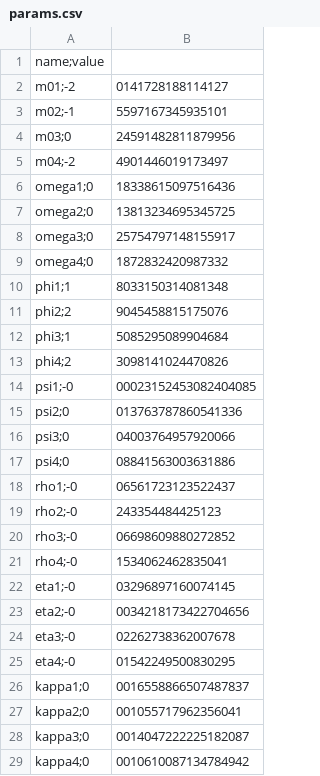
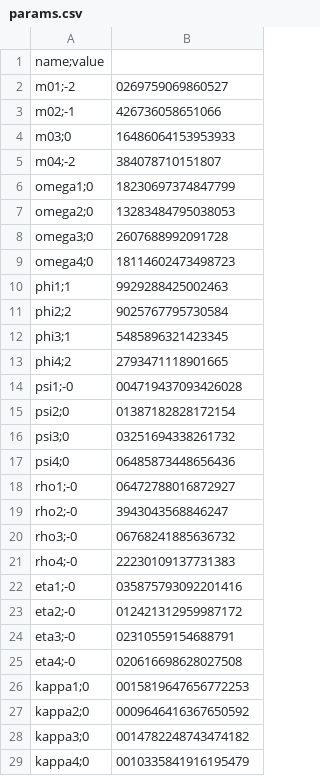
Before and after one commit to Giovanni3A/ScoreDrivenSpread, a CSV file: data/results/model2/params.csv, drawn as a sheet; only a part is shown; the diff covers the shown part only.

```diff
--- a/data/results/model2/params.csv
+++ b/data/results/model2/params.csv
@@ -1,29 +1,29 @@
 name;value
-m01;-2,0141728188114127
-m02;-1,5597167345935101
-m03;0,24591482811879956
-m04;-2,4901446019173497
-omega1;0,18338615097516436
-omega2;0,13813234695345725
-omega3;0,25754797148155917
-omega4;0,1872832420987332
-phi1;1,8033150314081348
-phi2;2,9045458815175076
-phi3;1,5085295089904684
-phi4;2,3098141024470826
-psi1;-0,00023152453082404085
-psi2;0,013763787860541336
-psi3;0,04003764957920066
-psi4;0,08841563003631886
-rho1;-0,06561723123522437
-rho2;-0,243354484425123
-rho3;-0,06698609880272852
-rho4;-0,1534062462835041
-eta1;-0,03296897160074145
-eta2;-0,0034218173422704656
-eta3;-0,02262738362007678
-eta4;-0,01542249500830295
-kappa1;0,0016558866507487837
-kappa2;0,001055717962356041
-kappa3;0,0014047222225182087
-kappa4;0,0010610087134784942
+m01;-2,0269759069860527
+m02;-1,426736058651066
+m03;0,16486064153953933
+m04;-2,384078710151807
+omega1;0,18230697374847799
+omega2;0,13283484795038053
+omega3;0,2607688992091728
+omega4;0,18114602473498723
+phi1;1,9929288425002463
+phi2;2,9025767795730584
+phi3;1,5485896321423345
+phi4;2,2793471118901665
+psi1;-0,004719437093426028
+psi2;0,01387182828172154
+psi3;0,03251694338261732
+psi4;0,06485873448656436
+rho1;-0,06472788016872927
+rho2;-0,3943043568846247
+rho3;-0,06768241885636732
+rho4;-0,22230109137731383
+eta1;-0,035875793092201416
+eta2;-0,012421312959987172
+eta3;-0,02310559154688791
+eta4;-0,020616698628027508
+kappa1;0,0015819647656772253
+kappa2;0,0009646416367650592
+kappa3;0,0014782248743474182
+kappa4;0,0010335841916195479
```
Also changed, not shown: 4 added rows, 4 removed rows and 55 edited cells elsewhere in this file, data/results/model2/total_params.csv, data/results/model2/μ_hat.csv, 29 other files.
